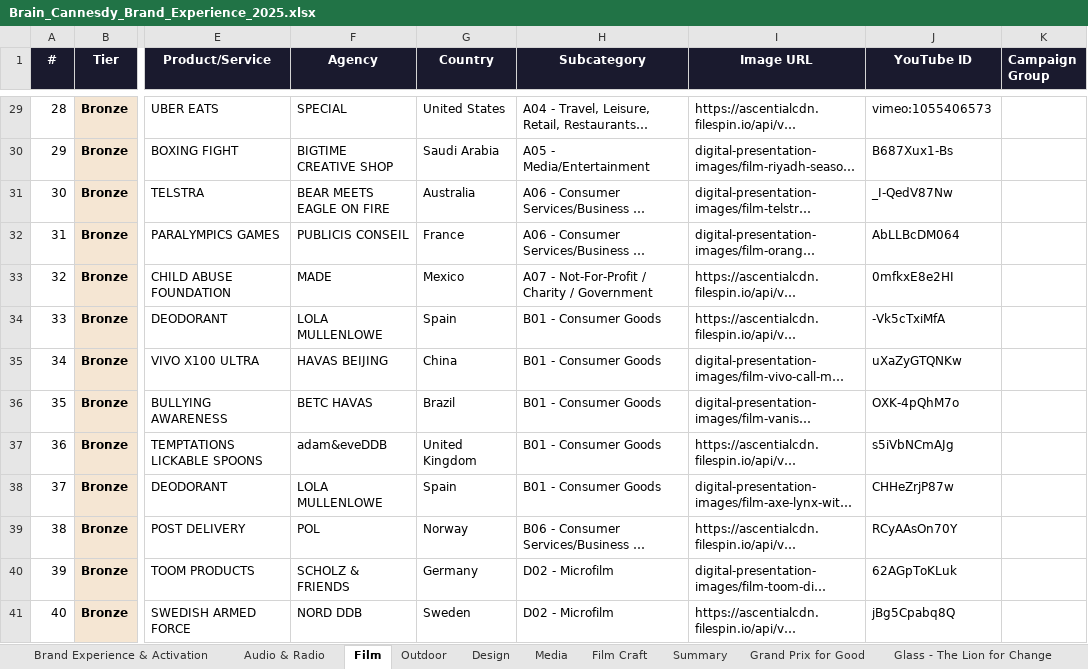
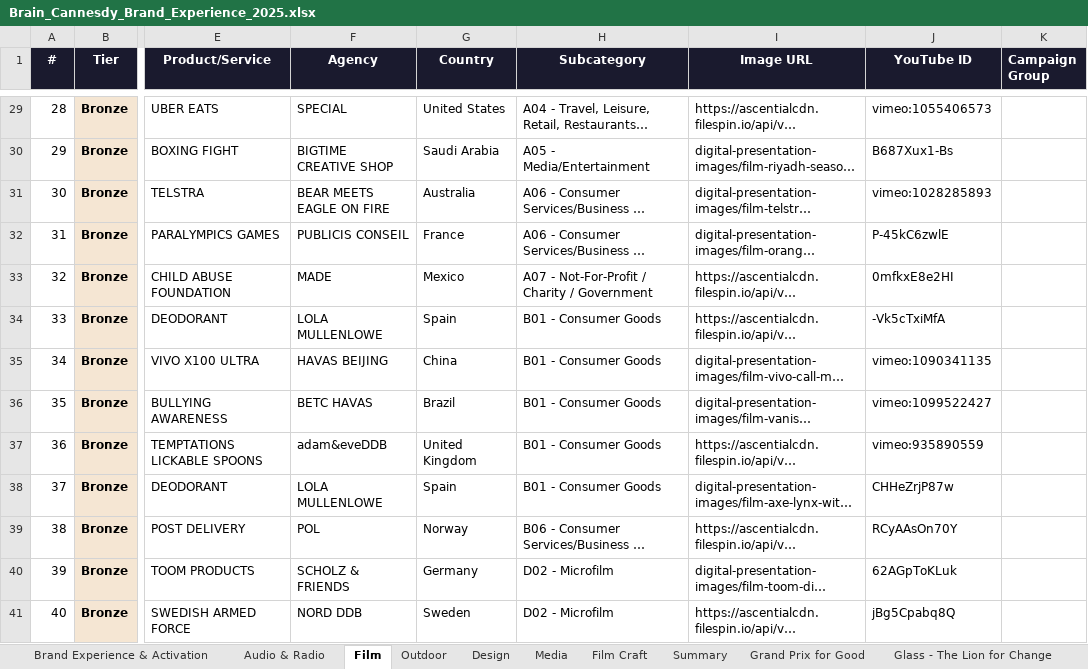
Before and after one commit to fantasybrands/brain-cannesdy, an Excel workbook: Brain_Cannesdy_Brand_Experience_2025.xlsx, sheet Film, drawn as a sheet; only a part is shown, gaps mark what is left out; long unchanged cells end in …; values as stored, in another font and other column widths than the file's, no borders; the diff covers the shown part only; the diff names each change by its address in the sheet, - before the commit and + after, or states it on an @@ line.

Commit message:
Corrected links for Film and Film Craft

```diff
--- a/Brain_Cannesdy_Brand_Experience_2025.xlsx (sheet Film)
+++ b/Brain_Cannesdy_Brand_Experience_2025.xlsx (sheet Film)
-J31 (YouTube ID): _I-QedV87Nw
+J31 (YouTube ID): vimeo:1028285893
-J32 (YouTube ID): AbLLBcDM064
+J32 (YouTube ID): P-45kC6zwlE
-J35 (YouTube ID): uXaZyGTQNKw
+J35 (YouTube ID): vimeo:1090341135
-J36 (YouTube ID): OXK-4pQhM7o
+J36 (YouTube ID): vimeo:1099522427
-J37 (YouTube ID): s5iVbNCmAJg
+J37 (YouTube ID): vimeo:935890559
```
Also changed, not shown: 21 edited cells elsewhere in this sheet, sheet Film Craft, sheet Entertainment Lions for Music, 1 other file.
